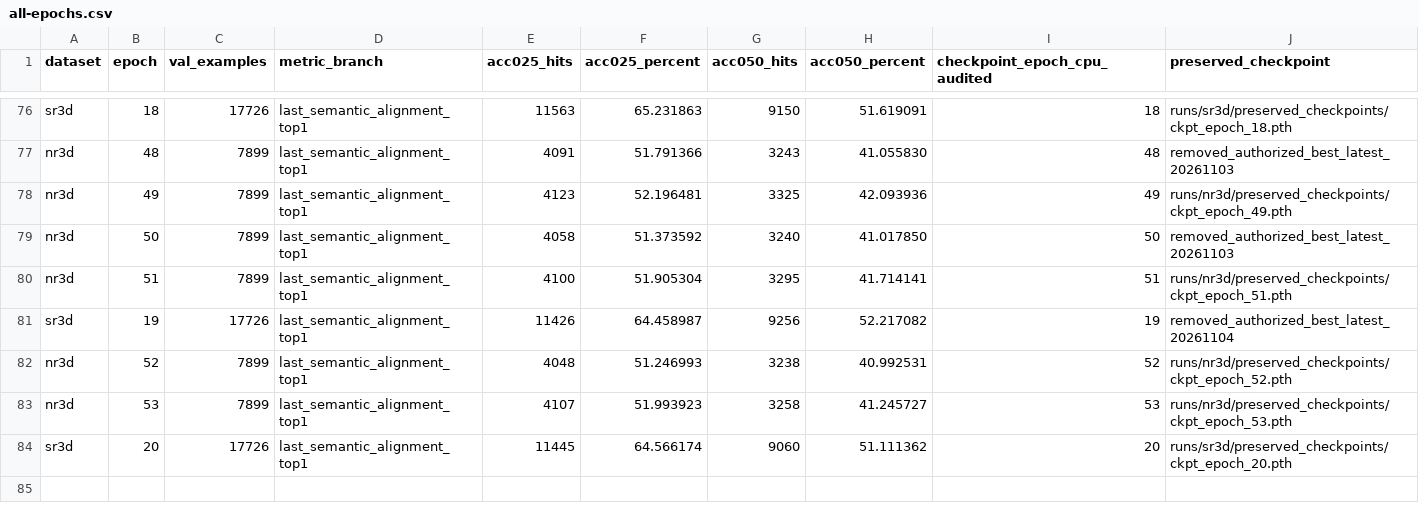
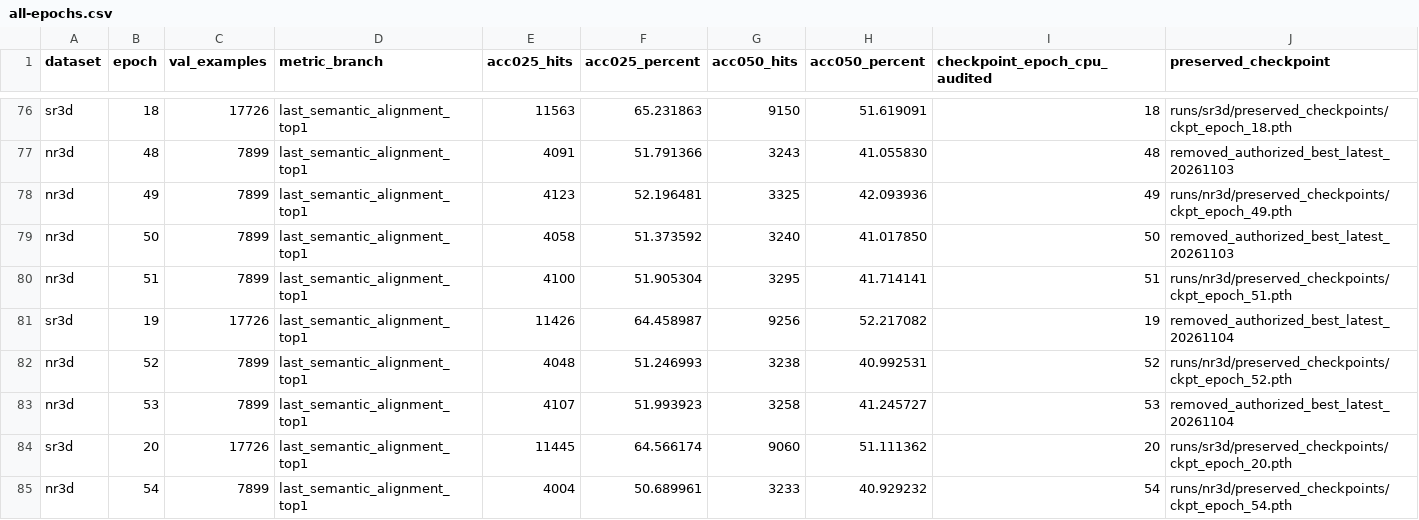
Before and after one commit to 666666666666gao/MCLN, a CSV file: docs/results/mcln_pvground_20261101/all-epochs.csv, drawn as a sheet; only a part is shown, gaps mark what is left out.

Commit message:
Record NR3D epoch 54 validation and retention

```diff
--- a/docs/results/mcln_pvground_20261101/all-epochs.csv
+++ b/docs/results/mcln_pvground_20261101/all-epochs.csv
@@ -82,3 +82,4 @@
 "nr3d","52","7899","last_semantic_alignment_top1","4048","51.246993","3238","40.992531","52","runs/nr3d/preserved_checkpoints/ckpt_epoch_52.pth"
-"nr3d","53","7899","last_semantic_alignment_top1","4107","51.993923","3258","41.245727","53","runs/nr3d/preserved_checkpoints/ckpt_epoch_53.pth"
+"nr3d","53","7899","last_semantic_alignment_top1","4107","51.993923","3258","41.245727","53","removed_authorized_best_latest_20261104"
 "sr3d","20","17726","last_semantic_alignment_top1","11445","64.566174","9060","51.111362","20","runs/sr3d/preserved_checkpoints/ckpt_epoch_20.pth"
+"nr3d","54","7899","last_semantic_alignment_top1","4004","50.689961","3233","40.929232","54","runs/nr3d/preserved_checkpoints/ckpt_epoch_54.pth"
```
Also changed, not shown: 2 other files.
